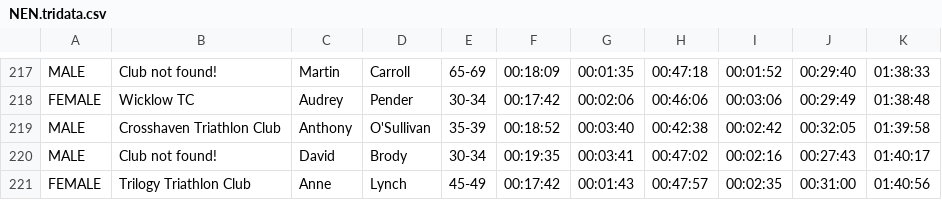
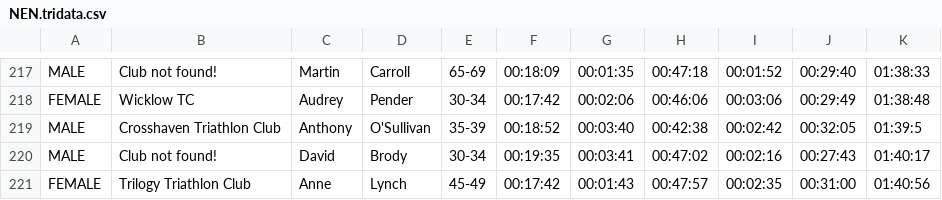
Before and after one commit to tulls/datafiles, a CSV file: NEN.tridata.csv, drawn as a sheet; only a part is shown, gaps mark what is left out; the diff names each change by its address in the sheet, - before the commit and + after, or states it on an @@ line.

Commit message:
Update NEN.tridata.csv

```diff
--- a/NEN.tridata.csv
+++ b/NEN.tridata.csv
-K219: 01:39:58
+K219: 01:39:5
```
